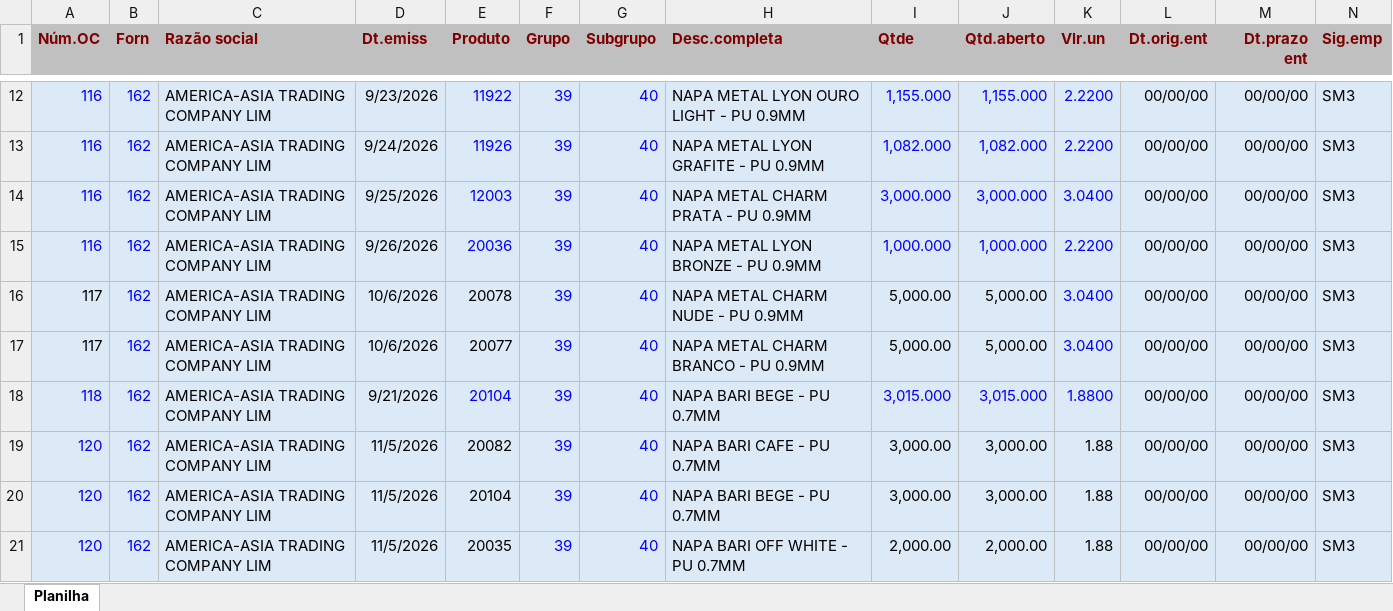
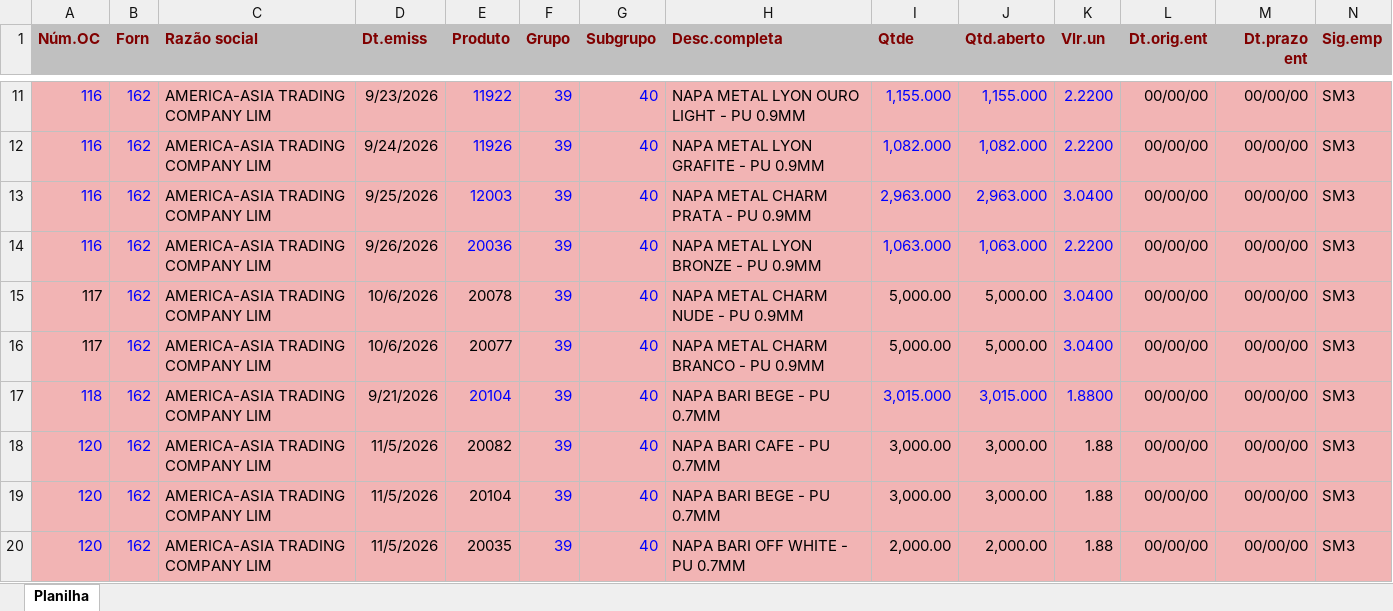
Before and after one commit to afbertuolsmart/STK, an Excel workbook: data-source/compras.xlsx, sheet Planilha, drawn as a sheet; only a part is shown, gaps mark what is left out; values as stored, in another font and other column widths than the file's, no borders; addresses are those after the commit; the diff covers the shown part only; the diff names each change by its address in the sheet, - before the commit and + after, or states it on an @@ line.

```diff
--- a/data-source/compras.xlsx (sheet Planilha)
+++ b/data-source/compras.xlsx (sheet Planilha)
-A11:N20 fill: #DCEAF7
+A11:N20 fill: #F2B4B4
-I13 (Qtde): 3,000.000
+I13 (Qtde): 2,963.000
-J13 (Qtd.aberto): 3,000.000
+J13 (Qtd.aberto): 2,963.000
-I14 (Qtde): 1,000.000
+I14 (Qtde): 1,063.000
-J14 (Qtd.aberto): 1,000.000
+J14 (Qtd.aberto): 1,063.000
```
Also changed, not shown: 1 removed row, 4 edited cells and cell formats elsewhere in this sheet, data-source/consumo.xlsx, data-source/estoque.xlsx, 16 other files.
